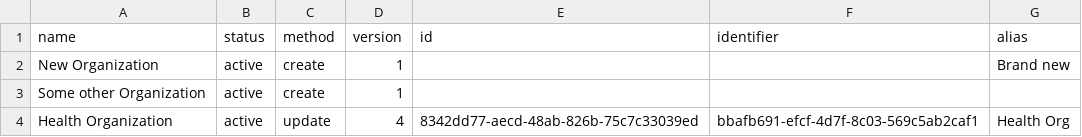
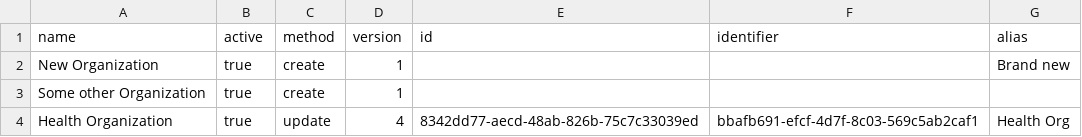
Before and after one commit to onaio/fhir-tooling, a CSV file: importer/csv/organizations/organizations_full.csv, drawn as a sheet.

Commit message:
:bug: Update the Organization to use the `active` attribute

```diff
--- a/importer/csv/organizations/organizations_full.csv
+++ b/importer/csv/organizations/organizations_full.csv
@@ -1,4 +1,4 @@
-name,status,method,version,id,identifier,alias
-New Organization,active,create,1,,,Brand new
-Some other Organization,active,create,1
-Health Organization,active,update,4,8342dd77-aecd-48ab-826b-75c7c33039ed,bbafb691-efcf-4d7f-8c03-569c5ab2caf1,Health Org
+name,active,method,version,id,identifier,alias
+New Organization,true,create,1,,,Brand new
+Some other Organization,true,create,1,,,
+Health Organization,true,update,4,8342dd77-aecd-48ab-826b-75c7c33039ed,bbafb691-efcf-4d7f-8c03-569c5ab2caf1,Health Org
```
Also changed, not shown: 2 other files.
